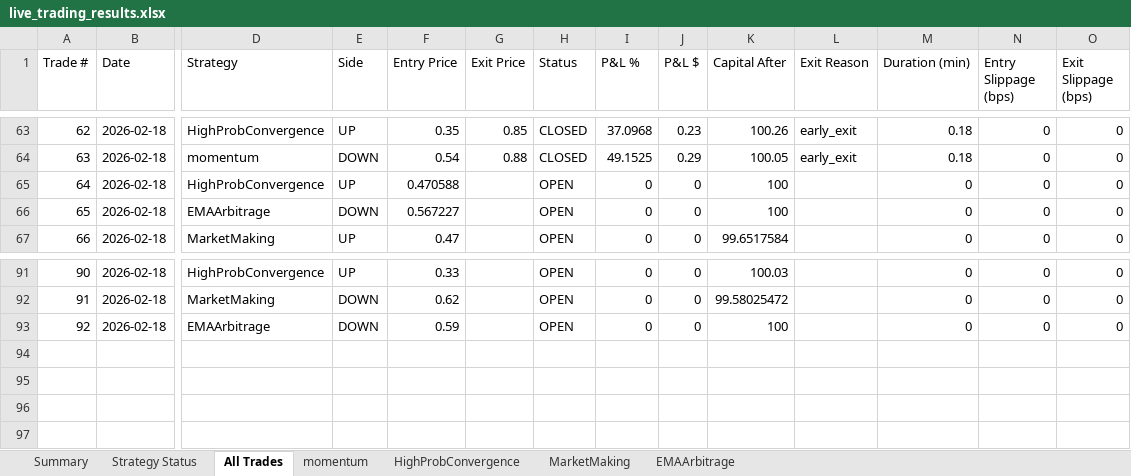
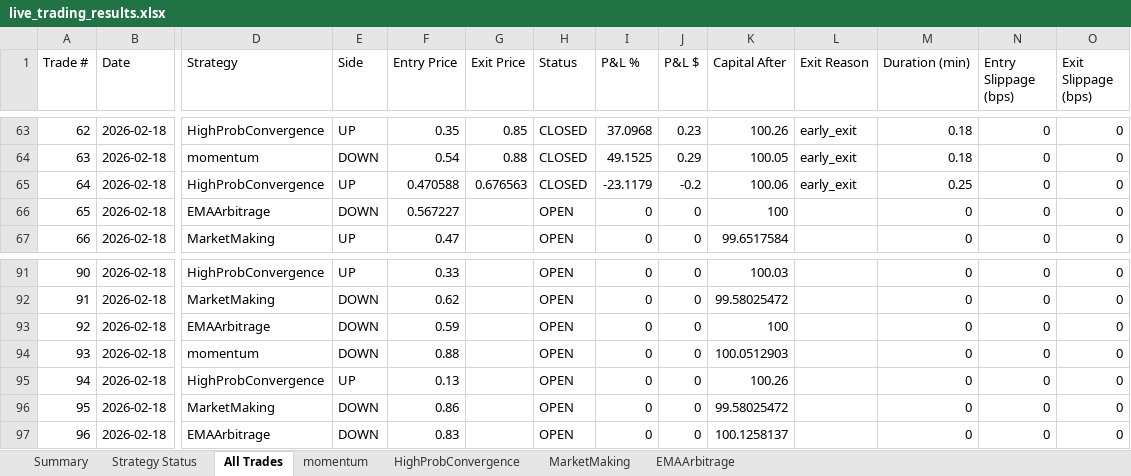
Before and after one commit to herbalclaw/polymarket-strategy-tester, an Excel workbook: live_trading_results.xlsx, sheet All Trades, drawn as a sheet; only a part is shown, gaps mark what is left out; values as stored, in another font and other column widths than the file's, no borders; rows hold the shown columns only; the diff names each change by its address in the sheet, - before the commit and + after, or states it on an @@ line.

Commit message:
Trade #36 closed at 2026-02-18 00:14:43 - unknown UNKNOWN +0.000%

```diff
--- a/live_trading_results.xlsx (sheet All Trades)
+++ b/live_trading_results.xlsx (sheet All Trades)
-G65 (Exit Price): (empty)
+G65 (Exit Price): 0.676563
-H65 (Status): OPEN
+H65 (Status): CLOSED
-I65 (P&L %): 0
+I65 (P&L %): -23.1179
-J65 (P&L $): 0
+J65 (P&L $): -0.2
-K65 (Capital After): 100
+K65 (Capital After): 100.06
-L65 (Exit Reason): (empty)
+L65 (Exit Reason): early_exit
-M65 (Duration (min)): 0
+M65 (Duration (min)): 0.25
+row 94: 93 | 2026-02-18 | momentum | DOWN | 0.88 |  | OPEN | 0 | 0 | 100.0512903 |  | 0 | 0 | 0
+row 95: 94 | 2026-02-18 | HighProbConvergence | UP | 0.13 |  | OPEN | 0 | 0 | 100.26 |  | 0 | 0 | 0
+row 96: 95 | 2026-02-18 | MarketMaking | DOWN | 0.86 |  | OPEN | 0 | 0 | 99.58025472 |  | 0 | 0 | 0
+row 97: 96 | 2026-02-18 | EMAArbitrage | DOWN | 0.83 |  | OPEN | 0 | 0 | 100.1258137 |  | 0 | 0 | 0
```
Also changed, not shown: sheet HighProbConvergence, sheet EMAArbitrage, sheet momentum, sheet MarketMaking, sheet Summary, sheet Strategy Status.
